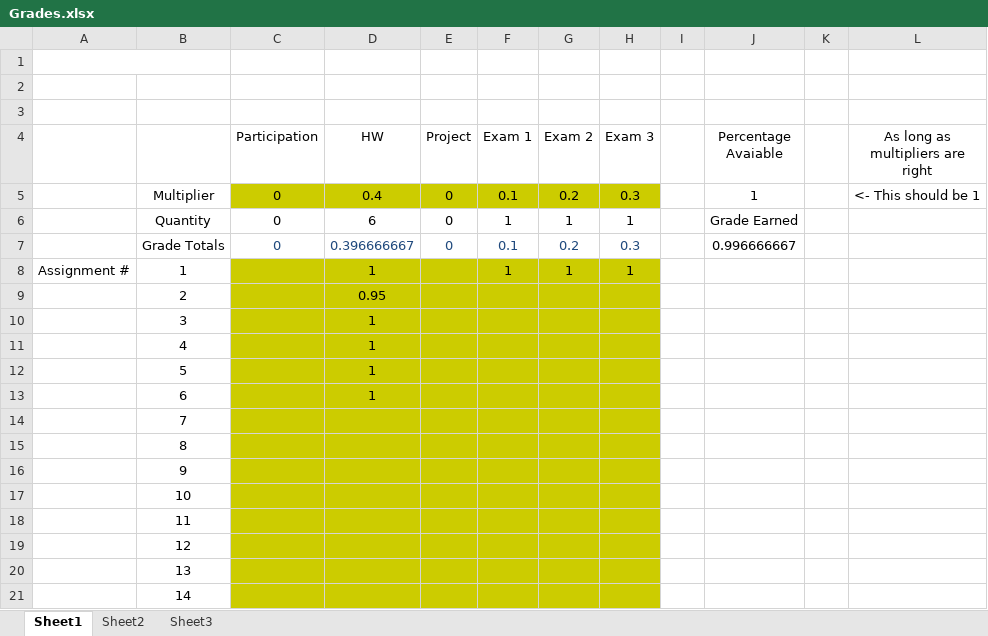
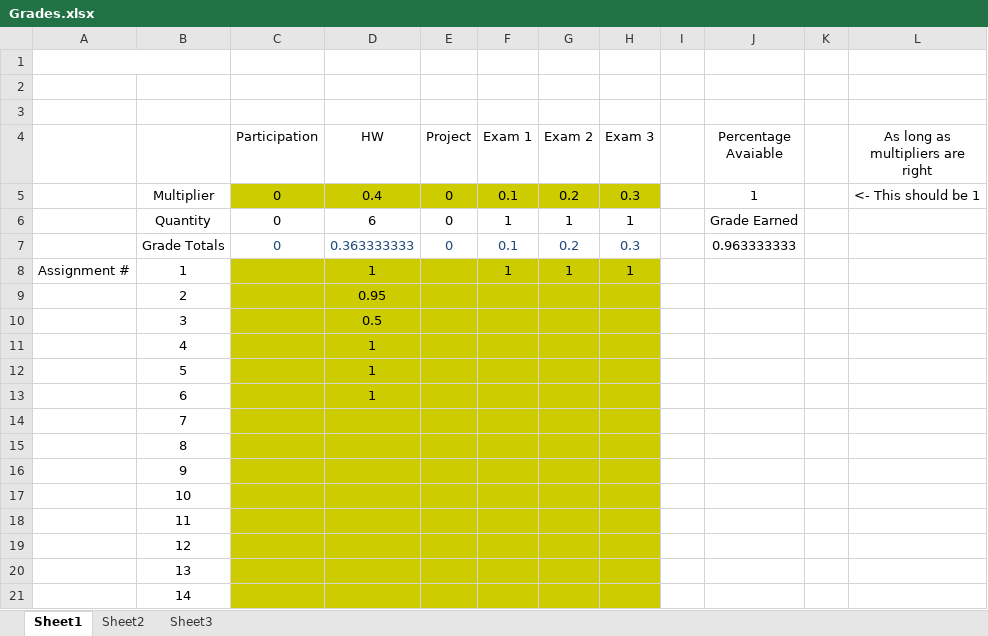
Before and after one commit to AlexLundinEducational/UTDSpring2019, an Excel workbook: 2.2-CS-4393.001/Grades.xlsx, sheet Sheet1, drawn as a sheet; values as stored, in another font and other column widths than the file's, no borders; the diff names each change by its address in the sheet, - before the commit and + after, or states it on an @@ line.

Commit message:
Update Grades.xlsx

```diff
--- a/2.2-CS-4393.001/Grades.xlsx (sheet Sheet1)
+++ b/2.2-CS-4393.001/Grades.xlsx (sheet Sheet1)
-D7 (HW): 0.396666667
+D7 (HW): 0.363333333
-J7 (Percentage Avaiable): 0.996666667
+J7 (Percentage Avaiable): 0.963333333
-D10 (HW): 1
+D10 (HW): 0.5
```
